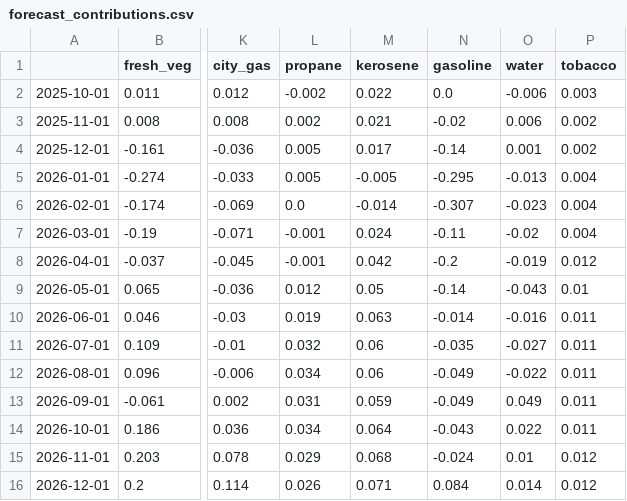
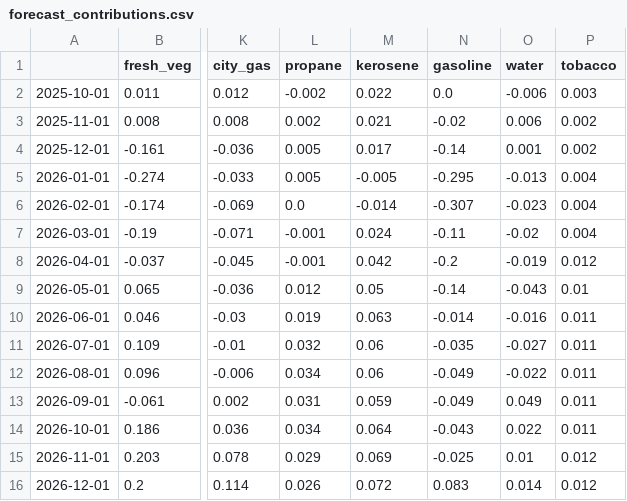
Before and after one commit to p72/jp-cpinow, a CSV file: output/forecast_contributions.csv, drawn as a sheet; only a part is shown, gaps mark what is left out; the diff names each change by its address in the sheet, - before the commit and + after, or states it on an @@ line.

```diff
--- a/output/forecast_contributions.csv
+++ b/output/forecast_contributions.csv
-M15 (kerosene): 0.068
+M15 (kerosene): 0.069
-N15 (gasoline): -0.024
+N15 (gasoline): -0.025
-M16 (kerosene): 0.071
+M16 (kerosene): 0.072
-N16 (gasoline): 0.084
+N16 (gasoline): 0.083
```
Also changed, not shown: data/news_log.csv, data/runs.csv, 7 other files.
